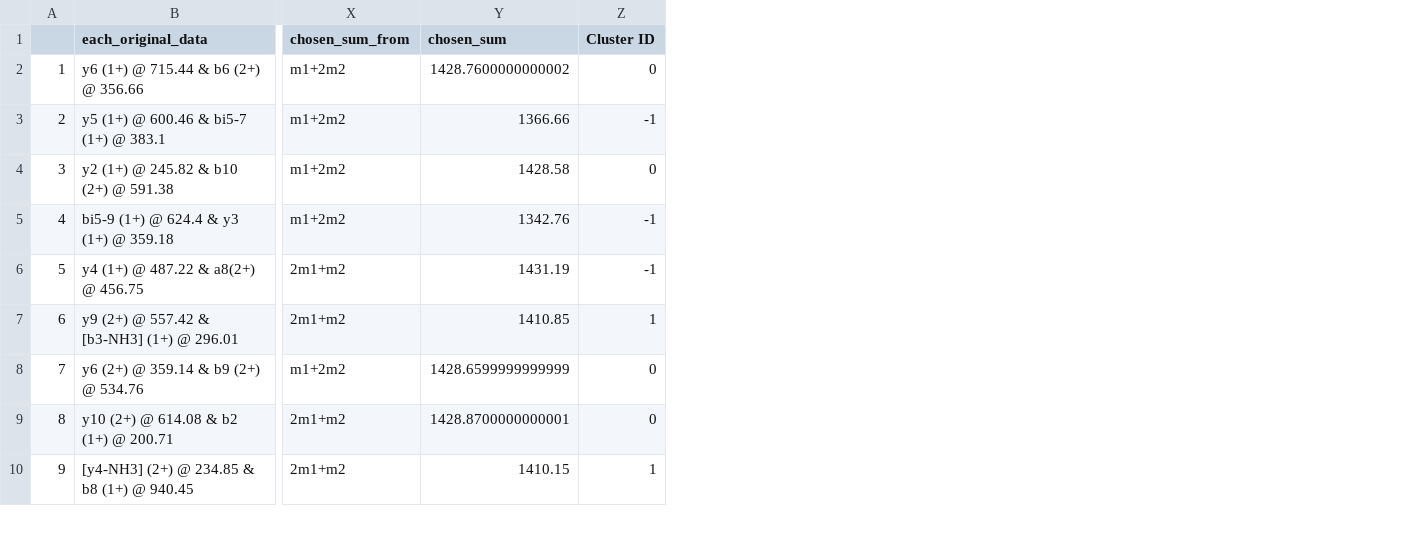
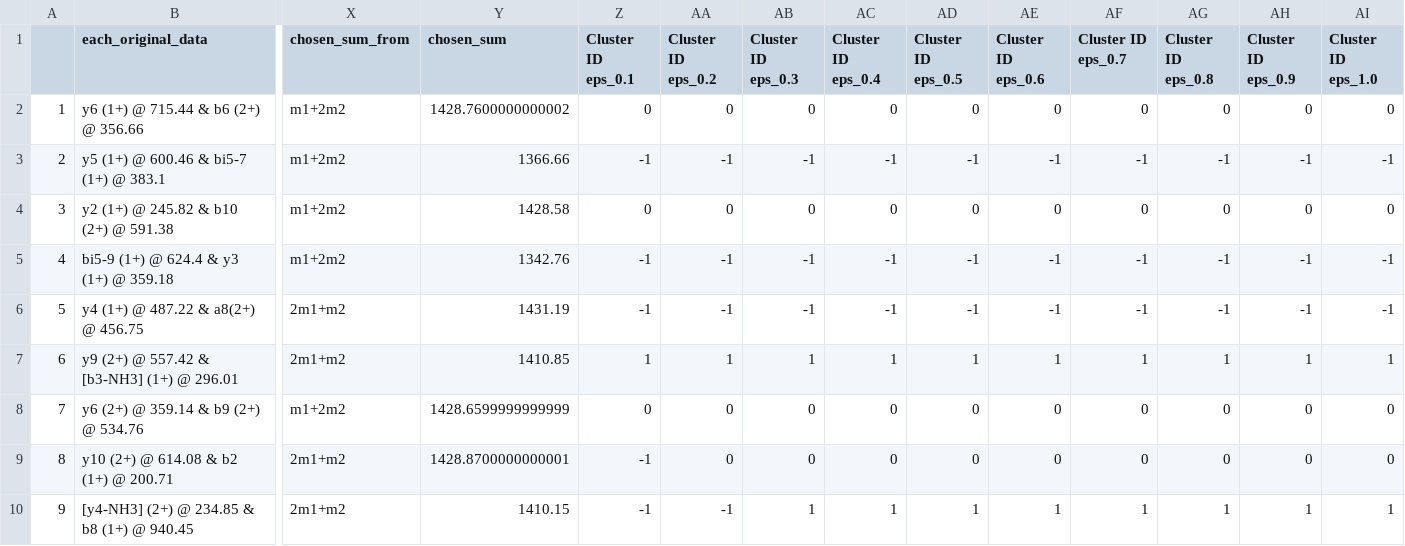
Before and after one commit to Kevinxsn/2D_spec_dict, a CSV file: data/data_table/data_sheet3.csv, drawn as a sheet; only a part is shown, gaps mark what is left out; addresses are those after the commit; the diff names each change by its address in the sheet, - before the commit and + after, or states it on an @@ line.

```diff
--- a/data/data_table/data_sheet3.csv
+++ b/data/data_table/data_sheet3.csv
+column Z (Cluster ID eps_0.1), rows 2-10: 0 | -1 | 0 | -1 | -1 | 1 | 0 | -1 | -1
+column AA (Cluster ID eps_0.2), rows 2-10: 0 | -1 | 0 | -1 | -1 | 1 | 0 | 0 | -1
+column AB (Cluster ID eps_0.3), rows 2-10: 0 | -1 | 0 | -1 | -1 | 1 | 0 | 0 | 1
+column AC (Cluster ID eps_0.4), rows 2-10: 0 | -1 | 0 | -1 | -1 | 1 | 0 | 0 | 1
+column AD (Cluster ID eps_0.5), rows 2-10: 0 | -1 | 0 | -1 | -1 | 1 | 0 | 0 | 1
+column AE (Cluster ID eps_0.6), rows 2-10: 0 | -1 | 0 | -1 | -1 | 1 | 0 | 0 | 1
+column AG (Cluster ID eps_0.8), rows 2-10: 0 | -1 | 0 | -1 | -1 | 1 | 0 | 0 | 1
+column AH (Cluster ID eps_0.9), rows 2-10: 0 | -1 | 0 | -1 | -1 | 1 | 0 | 0 | 1
+column AI (Cluster ID eps_1.0), rows 2-10: 0 | -1 | 0 | -1 | -1 | 1 | 0 | 0 | 1
-AF1: Cluster ID
+AF1: Cluster ID eps_0.7
```
Also changed, not shown: data/data_table/data_sheet1.csv, data/data_table/data_sheet4.csv, 44 other files.
